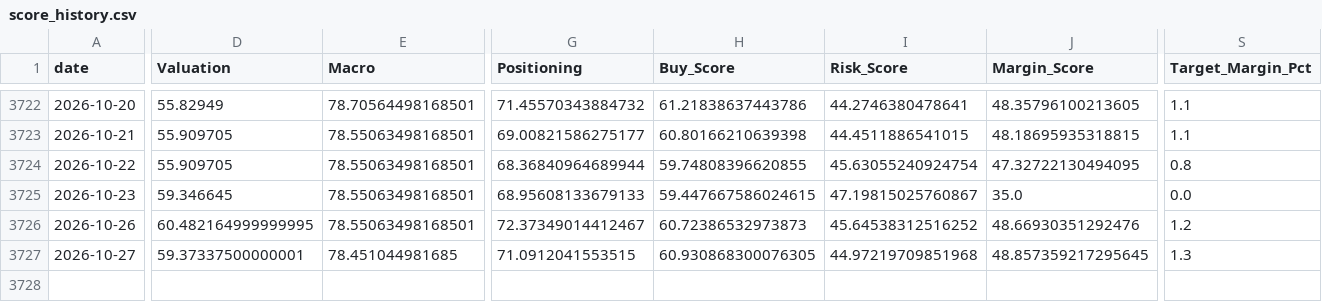
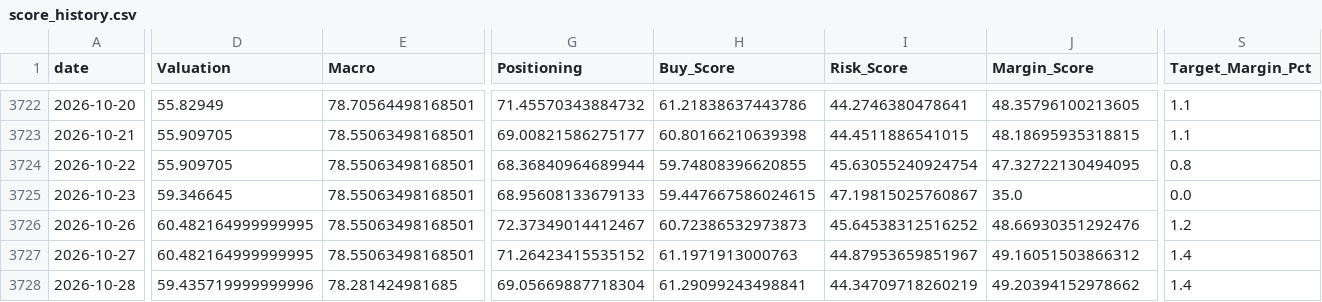
Before and after one commit to oldweng415-dev/investment-os, a CSV file: output/score_history.csv, drawn as a sheet; only a part is shown, gaps mark what is left out; rows hold the shown columns only; the diff names each change by its address in the sheet, - before the commit and + after, or states it on an @@ line.

```diff
--- a/output/score_history.csv
+++ b/output/score_history.csv
-D3727 (Valuation): 59.37337500000001
+D3727 (Valuation): 60.482164999999995
-E3727 (Macro): 78.451044981685
+E3727 (Macro): 78.55063498168501
-G3727 (Positioning): 71.0912041553515
+G3727 (Positioning): 71.26423415535152
-H3727 (Buy_Score): 60.930868300076305
+H3727 (Buy_Score): 61.1971913000763
-I3727 (Risk_Score): 44.97219709851968
+I3727 (Risk_Score): 44.87953659851967
-J3727 (Margin_Score): 48.857359217295645
+J3727 (Margin_Score): 49.16051503866312
-S3727 (Target_Margin_Pct): 1.3
+S3727 (Target_Margin_Pct): 1.4
+row 3728: 2026-10-28 | 59.435719999999996 | 78.281424981685 | 69.05669887718304 | 61.29099243498841 | 44.34709718260219 | 49.20394152978662 | 1.4
```
Also changed, not shown: output/module_data_quality.csv, output/raw_indicator_snapshot.csv, 6 other files.
